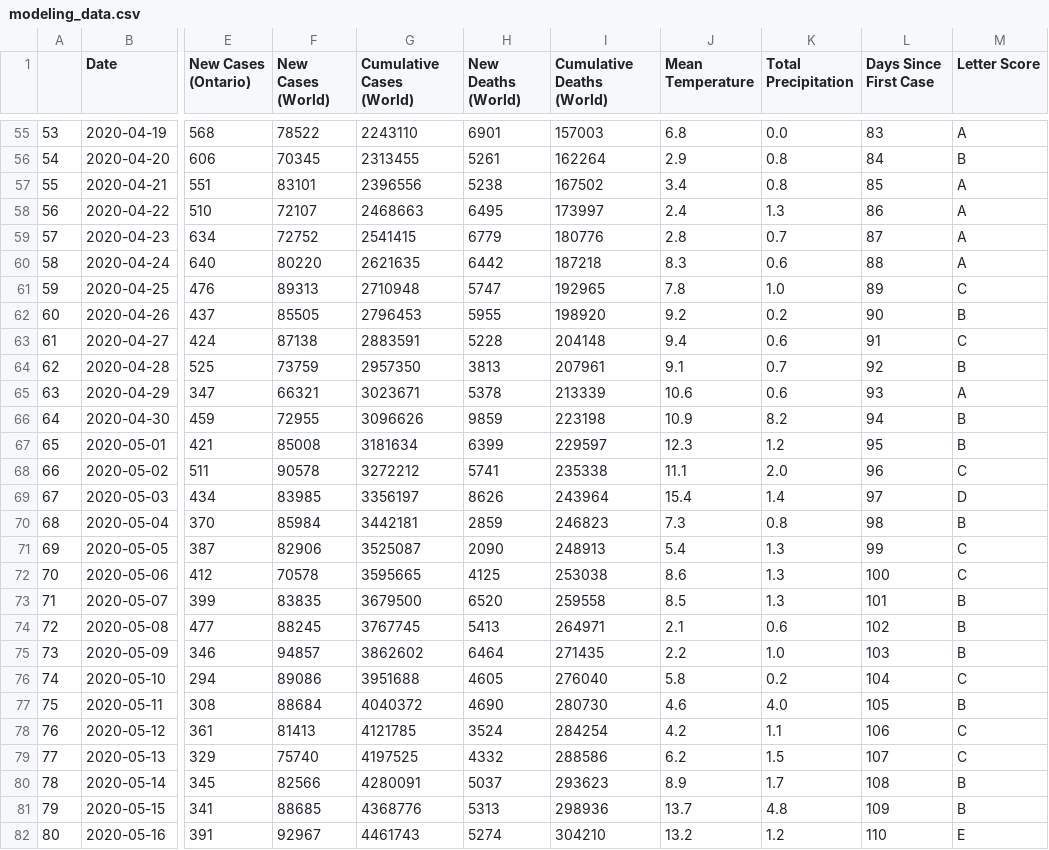
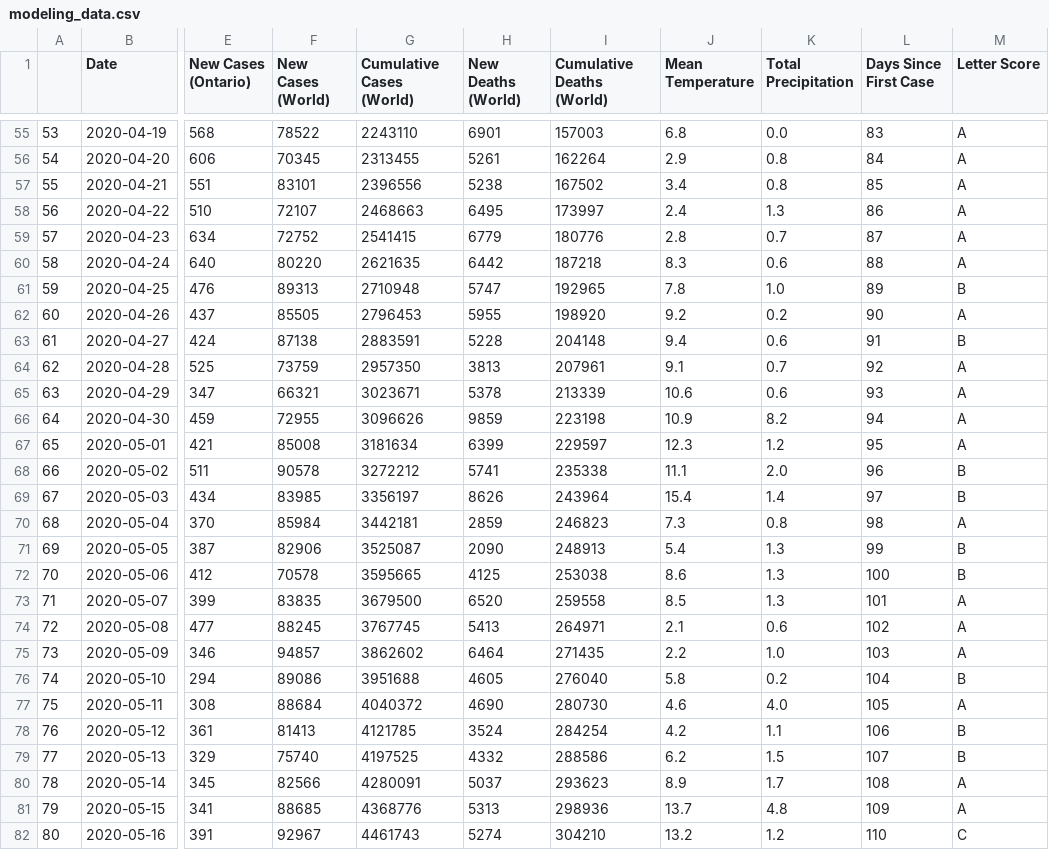
Before and after one commit to francomomo/DataFest-2020, a CSV file: data/cleaned_data/modeling_data.csv, drawn as a sheet; only a part is shown, gaps mark what is left out; the diff covers the shown part only; the diff names each change by its address in the sheet, - before the commit and + after, or states it on an @@ line.

```diff
--- a/data/cleaned_data/modeling_data.csv
+++ b/data/cleaned_data/modeling_data.csv
-M56 (Letter Score): B
+M56 (Letter Score): A
-M61 (Letter Score): C
+M61 (Letter Score): B
-M62 (Letter Score): B
+M62 (Letter Score): A
-M63 (Letter Score): C
+M63 (Letter Score): B
-M64 (Letter Score): B
+M64 (Letter Score): A
-M66:M67 (Letter Score): B
+M66:M67 (Letter Score): A
-M68 (Letter Score): C
+M68 (Letter Score): B
-M69 (Letter Score): D
+M69 (Letter Score): B
-M70 (Letter Score): B
+M70 (Letter Score): A
-M71:M72 (Letter Score): C
+M71:M72 (Letter Score): B
-M73:M75 (Letter Score): B
+M73:M75 (Letter Score): A
-M76 (Letter Score): C
+M76 (Letter Score): B
-M77 (Letter Score): B
+M77 (Letter Score): A
-M78:M79 (Letter Score): C
+M78:M79 (Letter Score): B
-M80:M81 (Letter Score): B
+M80:M81 (Letter Score): A
-M82 (Letter Score): E
+M82 (Letter Score): C
```
Also changed, not shown: 53 edited cells elsewhere in this file, 13 other files.
